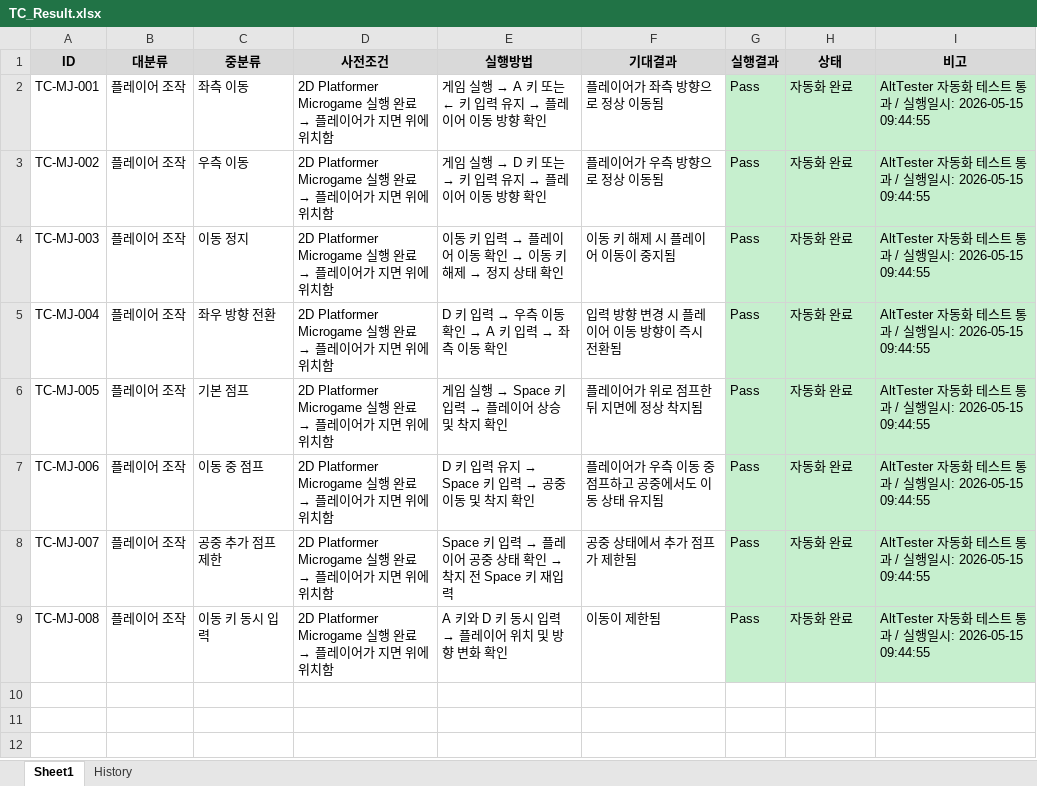
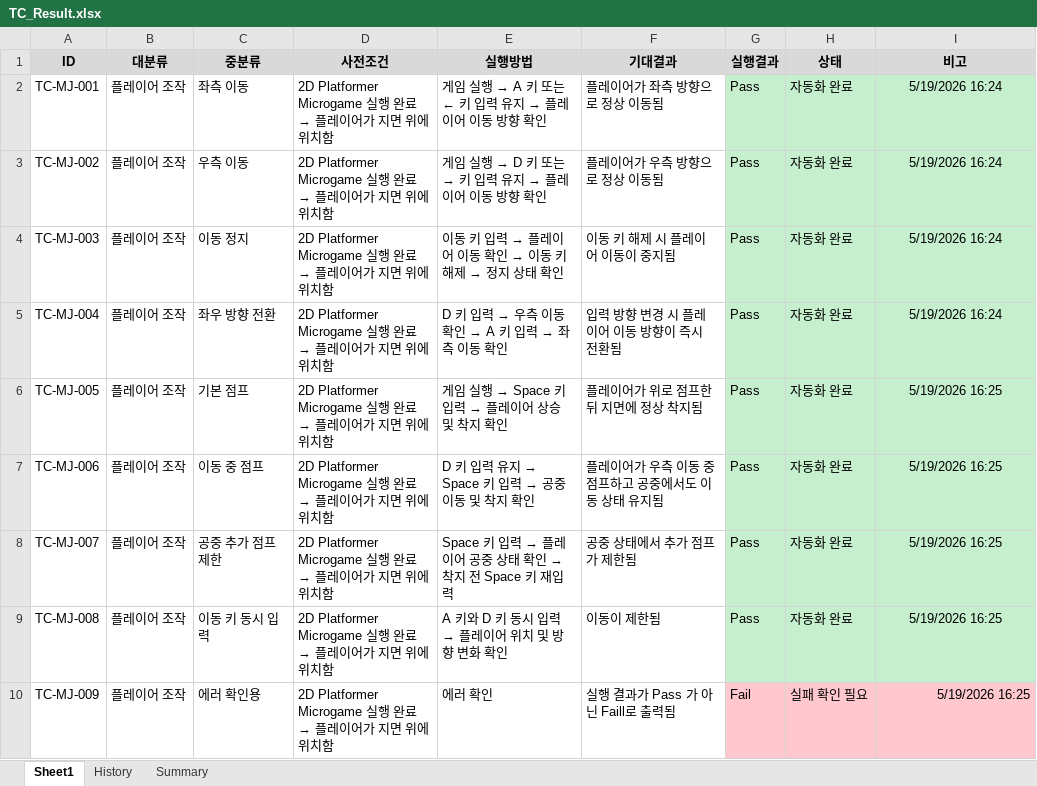
Before and after one commit to MunChaeWon/unity-qa-automation-pipeline, an Excel workbook: alt-tests/TC_Result.xlsx, sheet Sheet1, drawn as a sheet; values as stored, in another font and other column widths than the file's, no borders; the diff names each change by its address in the sheet, - before the commit and + after, or states it on an @@ line.

```diff
--- a/alt-tests/TC_Result.xlsx (sheet Sheet1)
+++ b/alt-tests/TC_Result.xlsx (sheet Sheet1)
+sheet tab: Summary
-I2:I5 (비고): AltTester 자동화 테스트 통과 / 실행일시: 2026-05-15 09:44:55
+I2:I5 (비고): 5/19/2026 16:24
-I2:I9 alignment: left
+I2:I9 alignment: center
-I6:I9 (비고): AltTester 자동화 테스트 통과 / 실행일시: 2026-05-15 09:44:55
+I6:I9 (비고): 5/19/2026 16:25
+row 10: TC-MJ-009 | 플레이어 조작 | 에러 확인용 | 2D Platformer Microgame 실행 완료 → 플레이어가 지면 위에 위치함 | 에러 확인 | 실행 결과가 Pass 가 아닌 Faill로 출력됨 | Fail | 실패 확인 필요 | 5/19/2026 16:25
```
Also changed, not shown: sheet History, 8 other files.
